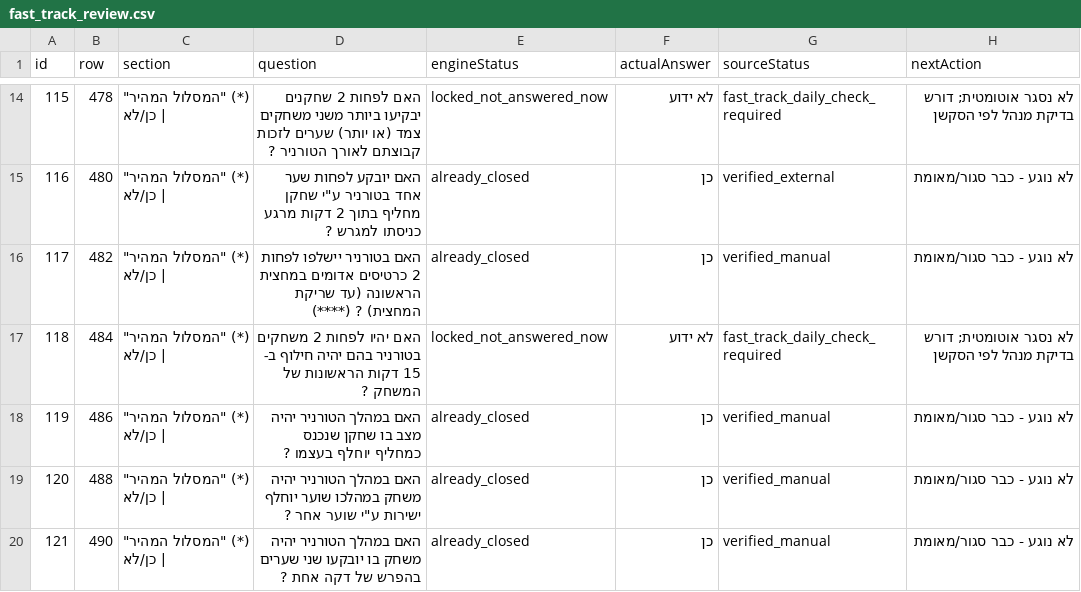
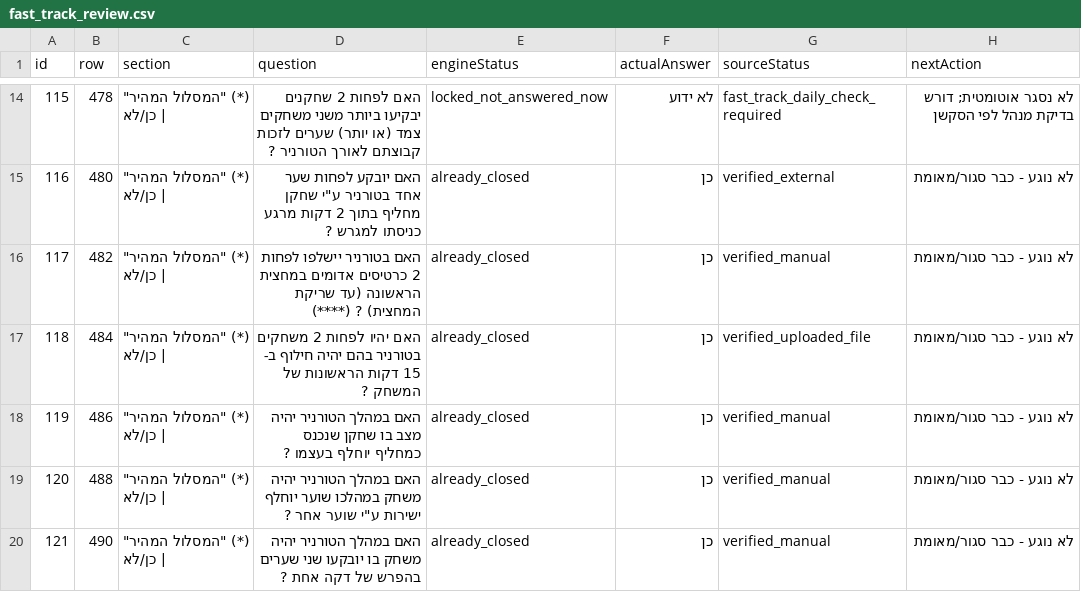
Before and after one commit to efikatash/worldcup-dashboard-2026, a CSV file: fast_track_review.csv, drawn as a sheet; only a part is shown, gaps mark what is left out.

Commit message:
Clean auto-update dashboard data

```diff
--- a/fast_track_review.csv
+++ b/fast_track_review.csv
@@ -16,3 +16,3 @@
 117,482,"(*) ""המסלול המהיר"" | כן/לא",האם בטורניר יישלפו לפחות 2 כרטיסים אדומים במחצית הראשונה (עד שריקת המחצית) ? (****),already_closed,כן,verified_manual,לא נוגע - כבר סגור/מאומת
-118,484,"(*) ""המסלול המהיר"" | כן/לא",האם יהיו לפחות 2 משחקים בטורניר בהם יהיה חילוף ב- 15 דקות הראשונות של המשחק ?,locked_not_answered_now,לא ידוע,fast_track_daily_check_required,לא נסגר אוטומטית; דורש בדיקת מנהל לפי הסקשן
+118,484,"(*) ""המסלול המהיר"" | כן/לא",האם יהיו לפחות 2 משחקים בטורניר בהם יהיה חילוף ב- 15 דקות הראשונות של המשחק ?,already_closed,כן,verified_uploaded_file,לא נוגע - כבר סגור/מאומת
 119,486,"(*) ""המסלול המהיר"" | כן/לא",האם במהלך הטורניר יהיה מצב בו שחקן שנכנס כמחליף יוחלף בעצמו ?,already_closed,כן,verified_manual,לא נוגע - כבר סגור/מאומת
```
Also changed, not shown: efi_katash_audit.csv, espn_live_debug.csv, 7 other files.
